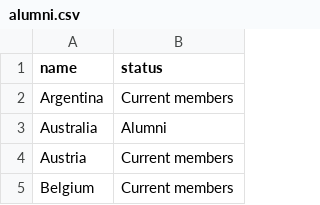
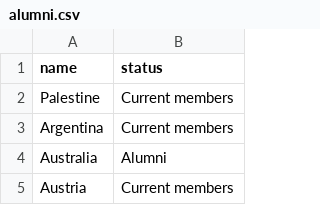
Before and after one commit to mpio-be/ornithology.bi.mpg.de, a CSV file: CONTENT/data/alumni.csv, drawn as a sheet; only a part is shown; the shorter side is filled out with more unchanged rows.

```diff
--- a/CONTENT/data/alumni.csv
+++ b/CONTENT/data/alumni.csv
@@ -1,2 +1,3 @@
 name,status
+Palestine, Current members
 Argentina, Current members
```
Also changed, not shown: 2 other files.
